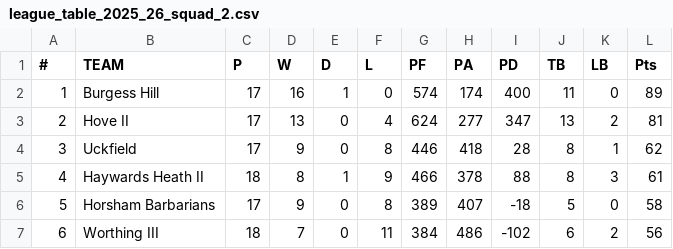
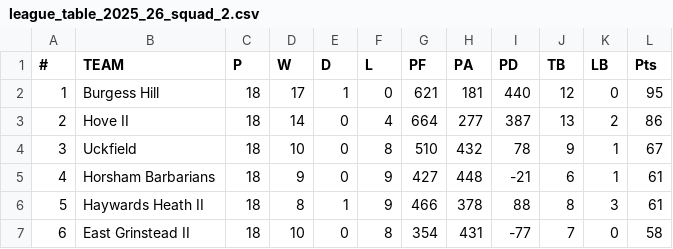
Before and after one commit to samnlindsay/egrfc-stats, a CSV file: data/league_table_2025_26_squad_2.csv, drawn as a sheet; only a part is shown; the diff covers the shown part only.

```diff
--- a/data/league_table_2025_26_squad_2.csv
+++ b/data/league_table_2025_26_squad_2.csv
@@ -1,7 +1,7 @@
 #,TEAM,P,W,D,L,PF,PA,PD,TB,LB,Pts
-1,Burgess Hill,17,16,1,0,574,174,400,11,0,89
-2,Hove II,17,13,0,4,624,277,347,13,2,81
-3,Uckfield,17,9,0,8,446,418,28,8,1,62
-4,Haywards Heath II,18,8,1,9,466,378,88,8,3,61
-5,Horsham Barbarians,17,9,0,8,389,407,-18,5,0,58
-6,Worthing III,18,7,0,11,384,486,-102,6,2,56
+1,Burgess Hill,18,17,1,0,621,181,440,12,0,95
+2,Hove II,18,14,0,4,664,277,387,13,2,86
+3,Uckfield,18,10,0,8,510,432,78,9,1,67
+4,Horsham Barbarians,18,9,0,9,427,448,-21,6,1,61
+5,Haywards Heath II,18,8,1,9,466,378,88,8,3,61
+6,East Grinstead II,18,10,0,8,354,431,-77,7,0,58
```
Also changed, not shown: 26 edited cells elsewhere in this file, data/backend/scorer_coverage_audit.csv, data/league_table_2025_26_squad_1.csv, 52 other files.
